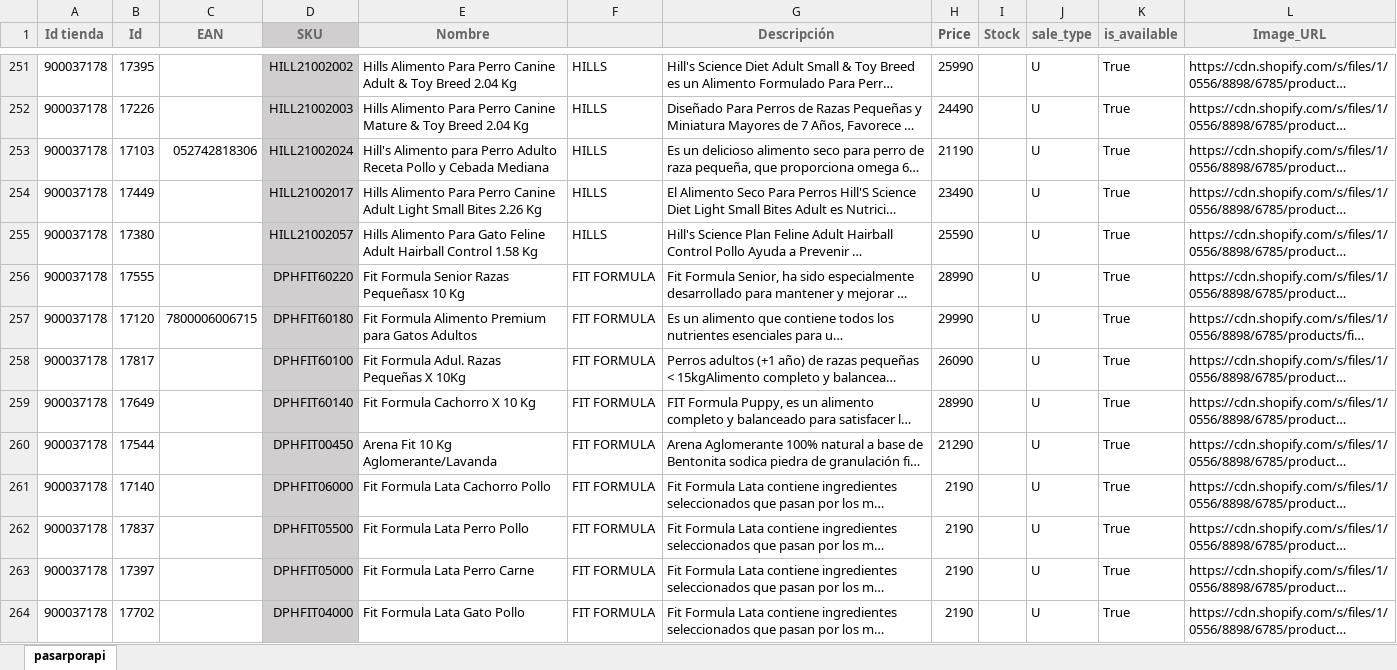
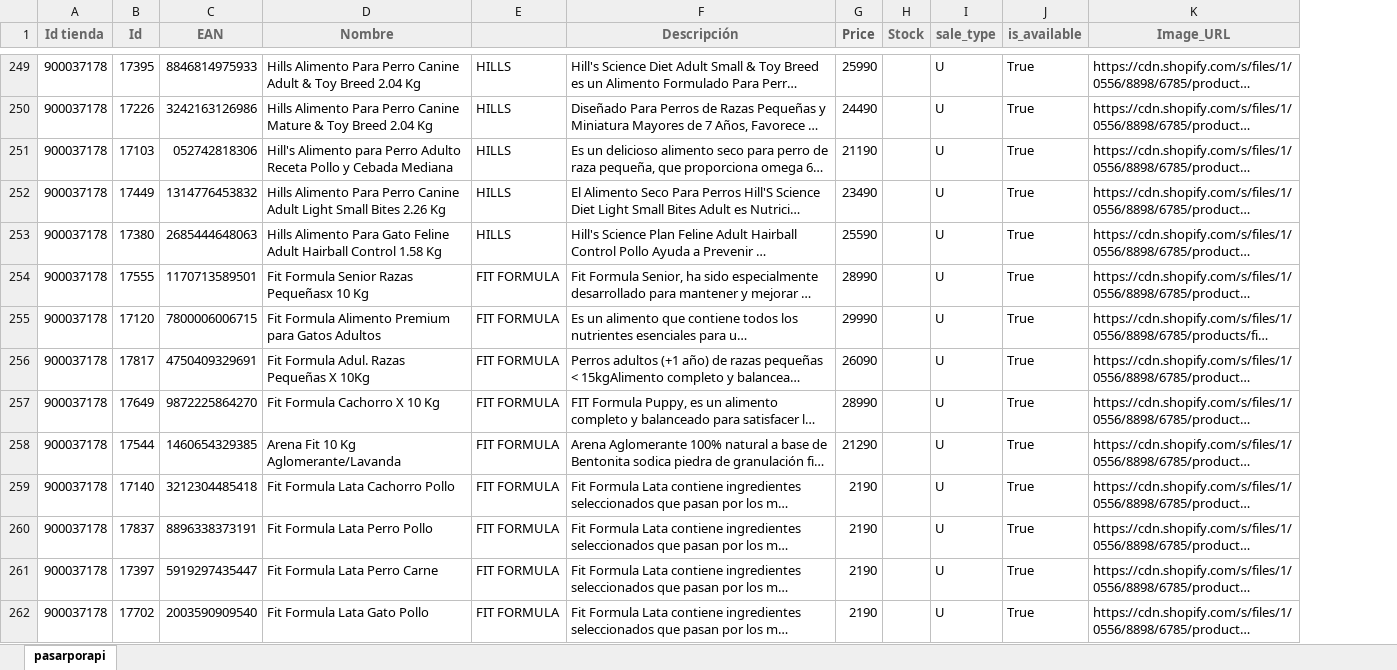
Before and after one commit to Benjamilior/integracionrappi, an Excel workbook: pasarporapi2.xlsx, sheet pasarporapi, drawn as a sheet; only a part is shown, gaps mark what is left out; long unchanged cells end in …; values as stored, in another font and other column widths than the file's, no borders; removed rows and columns are numbered as before the commit, all else as after; the diff covers the shown part only; the diff names each change by its address in the sheet, - before the commit and + after, or states it on an @@ line.

```diff
--- a/pasarporapi2.xlsx (sheet pasarporapi)
+++ b/pasarporapi2.xlsx (sheet pasarporapi)
-column D (SKU), rows 251-264: HILL21002002 | HILL21002003 | HILL21002024 | HILL21002017 | HILL21002057 | DPHFIT60220 | DPHFIT60180 | DPHFIT60100 | DPHFIT60140 | DPHFIT00450 | DPHFIT06000 | DPHFIT05500 | DPHFIT05000 | DPHFIT04000
-A1:A3 merged
-B1:B3 merged
-C1:C3 merged
-E1:E3 merged
-G1:G3 merged
-H1:H3 merged
-I1:I3 merged
-J1:J3 merged
-K1:K3 merged
-L1:L3 merged
-C249 (EAN): (empty)
+C249 (EAN): 8846814975933
-C250 (EAN): (empty)
+C250 (EAN): 3242163126986
-C252 (EAN): (empty)
+C252 (EAN): 1314776453832
-C253 (EAN): (empty)
+C253 (EAN): 2685444648063
-C254 (EAN): (empty)
+C254 (EAN): 1170713589501
-C256 (EAN): (empty)
+C256 (EAN): 4750409329691
-C257 (EAN): (empty)
+C257 (EAN): 9872225864270
-C258 (EAN): (empty)
+C258 (EAN): 1460654329385
-C259 (EAN): (empty)
+C259 (EAN): 3212304485418
-C260 (EAN): (empty)
+C260 (EAN): 8896338373191
-C261 (EAN): (empty)
+C261 (EAN): 5919297435447
-C262 (EAN): (empty)
+C262 (EAN): 2003590909540
```
Also changed, not shown: 2 removed rows and 233 edited cells elsewhere in this sheet, 2 other files.
